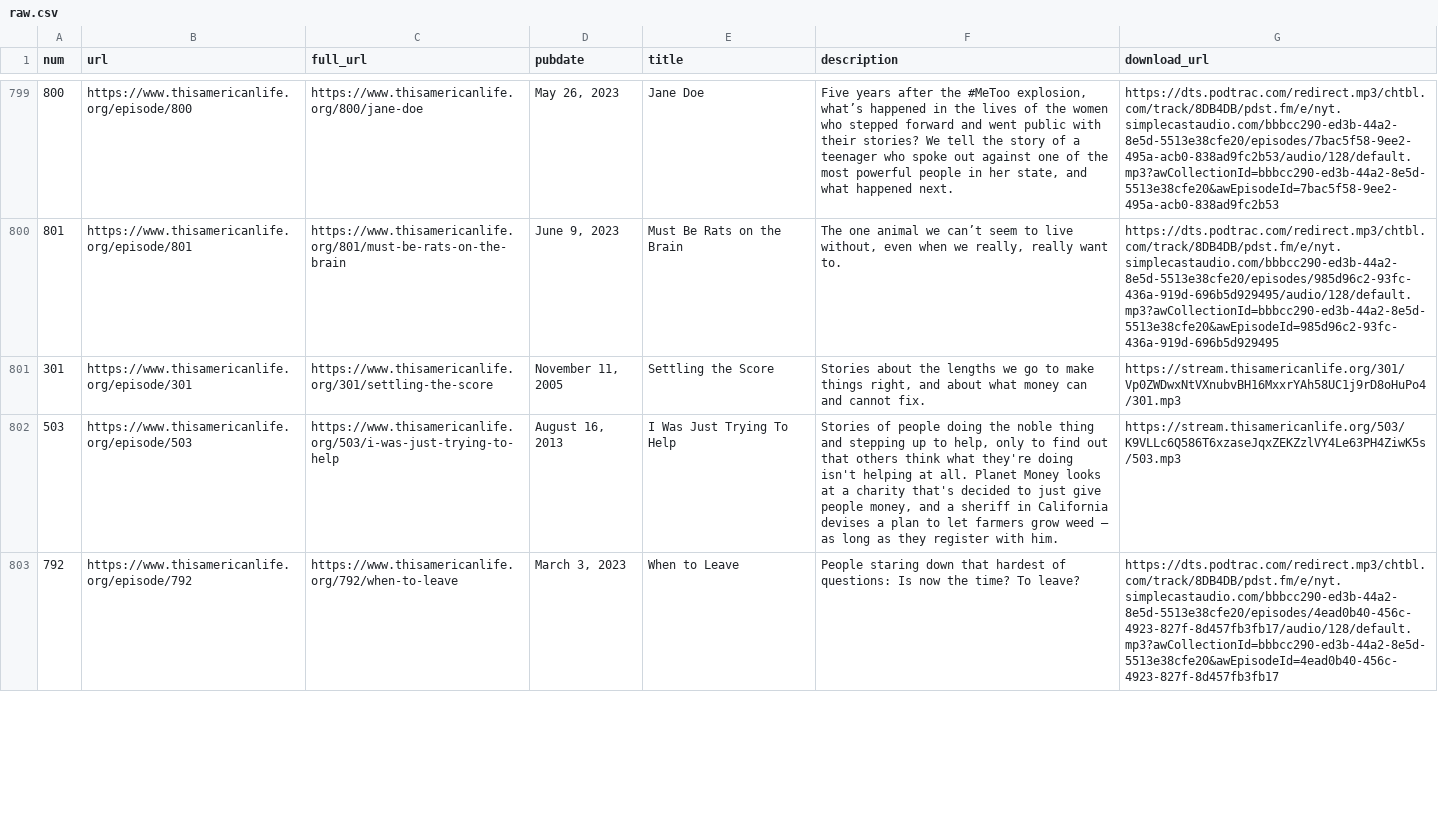
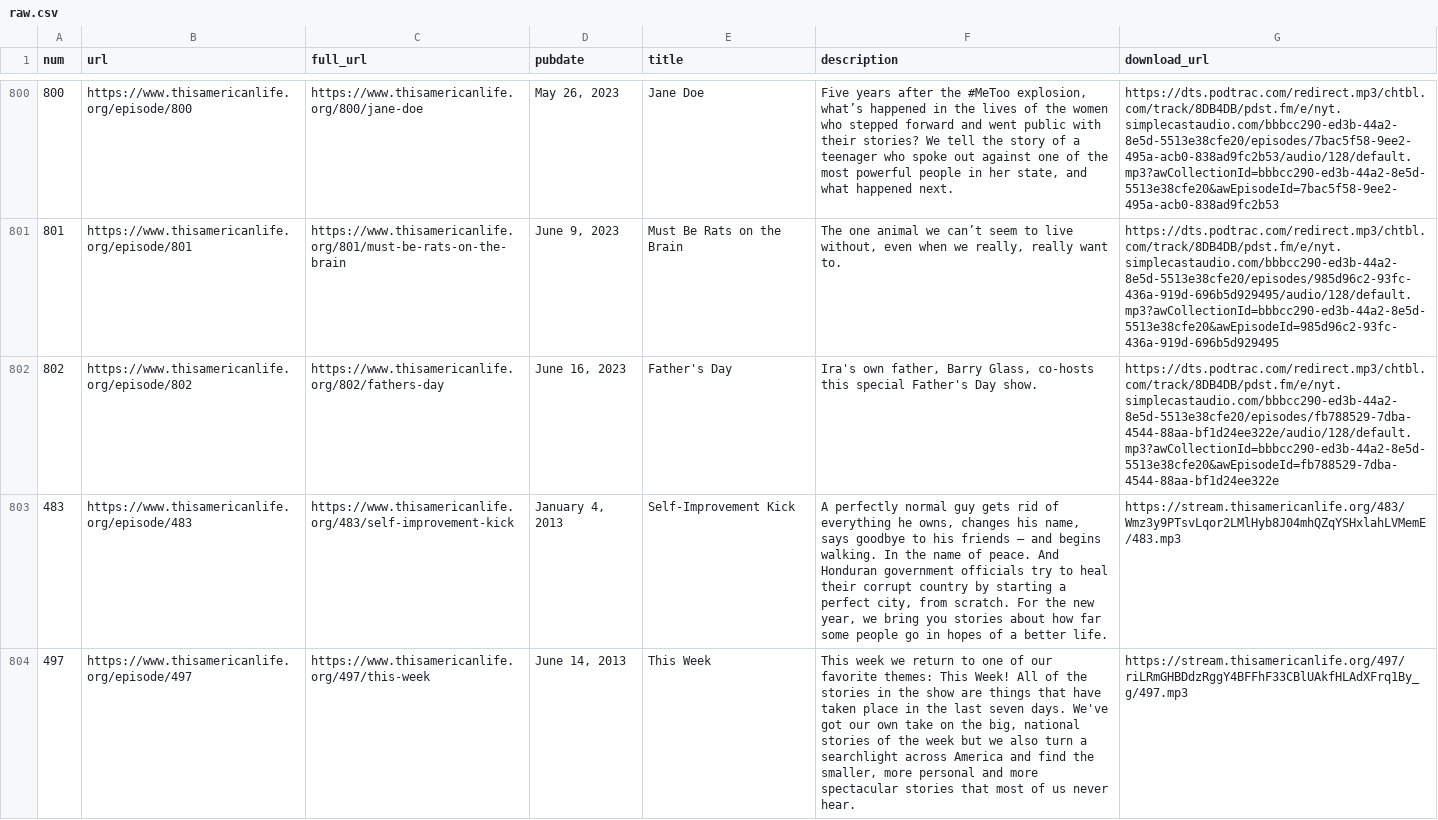
Before and after one commit to dcadata/this-american-life-archive, a CSV file: data/raw.csv, drawn as a sheet; only a part is shown, gaps mark what is left out; the shorter side is filled out with more unchanged rows; the diff covers the shown part only; the diff names each change by its address in the sheet, - before the commit and + after, or states it on an @@ line.

```diff
--- a/data/raw.csv
+++ b/data/raw.csv
+row 802: 802 | https://www.thisamericanlife.org/episode/802 | https://www.thisamericanlife.org/802/fathers-day | June 16, 2023 | Father's Day | Ira's own father, Barry Glass, co-hosts this special Father's Day show. | https://dts.podtrac.com/redirect.mp3/chtbl.com/track/8DB4DB/pdst.fm/e/nyt.simplecastaudio.com/bbbcc290-ed3b-44a2-8e5d-5513e38cfe20/episodes/fb788529-7dba-4544-88aa-bf1d24ee322e/audio/128/default.mp3?awCollectionId=bbbcc290-ed3b-44a2-8e5d-5513e38cfe20&awEpisodeId=fb788529-7dba-4544-88aa-bf1d24ee322e
+row 803: 483 | https://www.thisamericanlife.org/episode/483 | https://www.thisamericanlife.org/483/self-improvement-kick | January 4, 2013 | Self-Improvement Kick | A perfectly normal guy gets rid of everything he owns, changes his name, says goodbye to his friends — and begins walking. In the name of peace. And Honduran government officials try to heal their corrupt country by starting a perfect city, from scratch. For the new year, we bring you stories about how far some people go in hopes of a better life. | https://stream.thisamericanlife.org/483/Wmz3y9PTsvLqor2LMlHyb8J04mhQZqYSHxlahLVMemE/483.mp3
+row 804: 497 | https://www.thisamericanlife.org/episode/497 | https://www.thisamericanlife.org/497/this-week | June 14, 2013 | This Week | This week we return to one of our favorite themes: This Week! All of the stories in the show are things that have taken place in the last seven days. We've got our own take on the big, national stories of the week but we also turn a searchlight across America and find the smaller, more personal and more spectacular stories that most of us never hear. | https://stream.thisamericanlife.org/497/riLRmGHBDdzRggY4BFFhF33CBlUAkfHLAdXFrq1By_g/497.mp3
```
Also changed, not shown: 7 added rows, 2 moved rows and 9 edited cells elsewhere in this file, data/transformed.csv, 2 other files.
